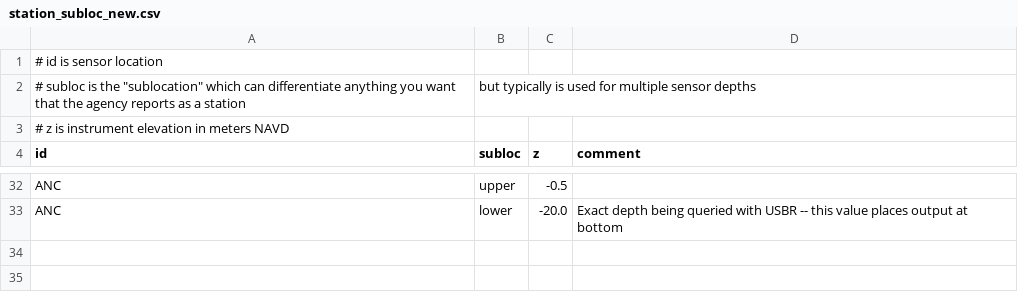
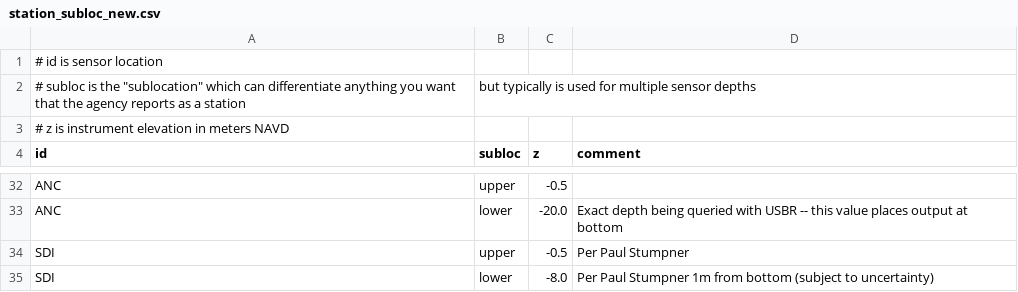
Before and after one commit to CADWRDeltaModeling/BayDeltaSCHISM, a CSV file: data/station_subloc_new.csv, drawn as a sheet; only a part is shown, gaps mark what is left out.

Commit message:
Added Decker station.

```diff
--- a/data/station_subloc_new.csv
+++ b/data/station_subloc_new.csv
@@ -33 +33,3 @@ ANC,upper,-0.5,
 ANC,lower,-20.0,Exact depth being queried with USBR  -- this value places output at bottom
+SDI,upper,-0.5,Per Paul Stumpner
+SDI,lower,-8.0,Per Paul Stumpner 1m from bottom (subject to uncertainty)
```
